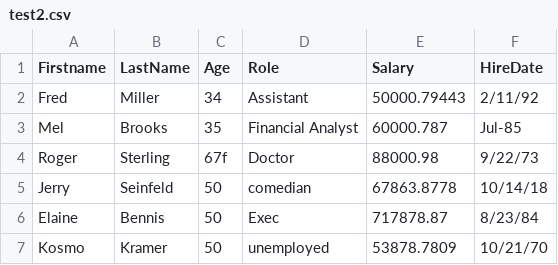
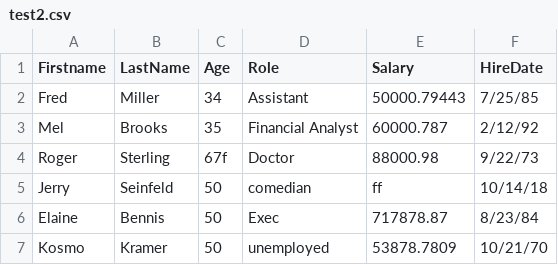
Before and after one commit to dawad725/excel-data-cleaner, a CSV file: test2.csv, drawn as a sheet.

```diff
--- a/test2.csv
+++ b/test2.csv
@@ -1,6 +1,6 @@
 Firstname,LastName,Age,Role, Salary ,HireDate
-Fred,Miller,34,Assistant,50000.79443,2/11/92
-Mel ,Brooks,35,Financial Analyst,60000.787,Jul-85
+Fred,Miller,34,Assistant,50000.79443,7/25/85
+Mel ,Brooks,35,Financial Analyst,60000.787,2/12/92
 Roger ,Sterling,67f,Doctor ,88000.98,9/22/73
-Jerry,Seinfeld ,50,comedian ,67863.8778,10/14/18
+Jerry,Seinfeld ,50,comedian ,ff,10/14/18
 Elaine,Bennis,50,Exec,717878.87,8/23/84
```
Also changed, not shown: 3 other files.
